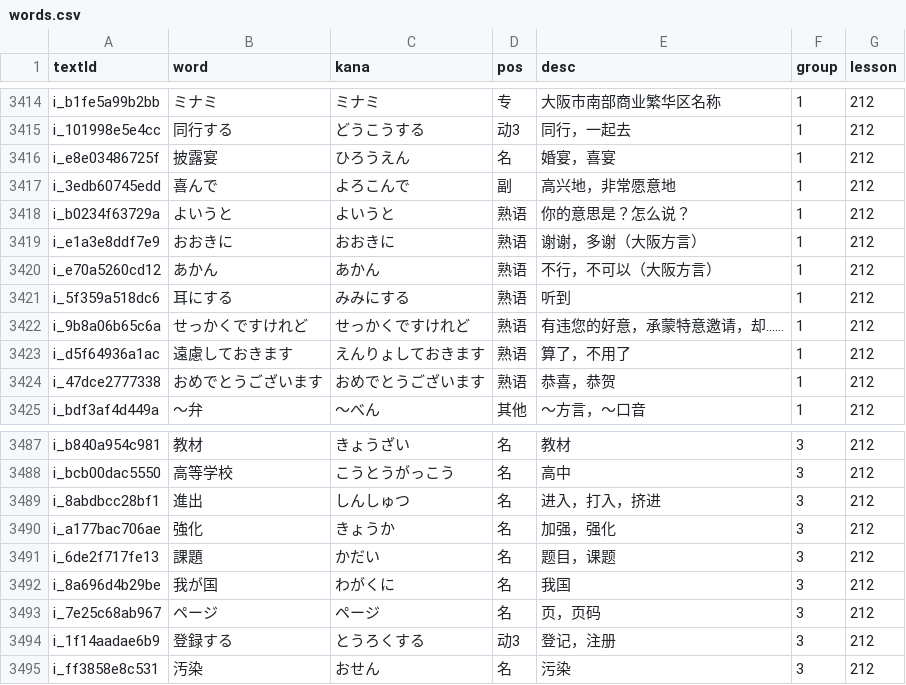
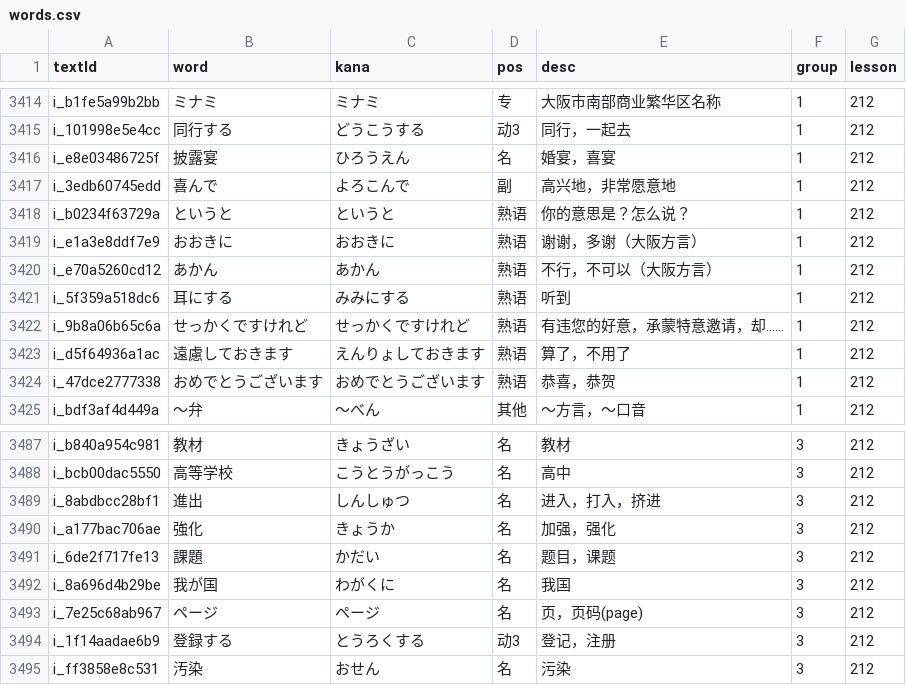
Before and after one commit to cencuansen/simple-pages, a CSV file: japanese/public/jsons/words.csv, drawn as a sheet; only a part is shown, gaps mark what is left out.

```diff
--- a/japanese/public/jsons/words.csv
+++ b/japanese/public/jsons/words.csv
@@ -3417,3 +3417,3 @@ i_e8e03486725f,披露宴,ひろうえん,名,婚宴，喜宴,1,212
 i_3edb60745edd,喜んで,よろこんで,副,高兴地，非常愿意地,1,212
-i_b0234f63729a,よいうと,よいうと,熟语,你的意思是？怎么说？,1,212
+i_b0234f63729a,というと,というと,熟语,你的意思是？怎么说？,1,212
 i_e1a3e8ddf7e9,おおきに,おおきに,熟语,谢谢，多谢（大阪方言）,1,212
@@ -3492,3 +3492,3 @@ i_6de2f717fe13,課題,かだい,名,题目，课题,3,212
 i_8a696d4b29be,我が国,わがくに,名,我国,3,212
-i_7e25c68ab967,ページ,ページ,名,页，页码,3,212
+i_7e25c68ab967,ページ,ページ,名,页，页码(page),3,212
 i_1f14aadae6b9,登録する,とうろくする,动3,登记，注册,3,212
```
Also changed, not shown: japanese/public/jsons/lesson-contents.csv, 1 other file.
